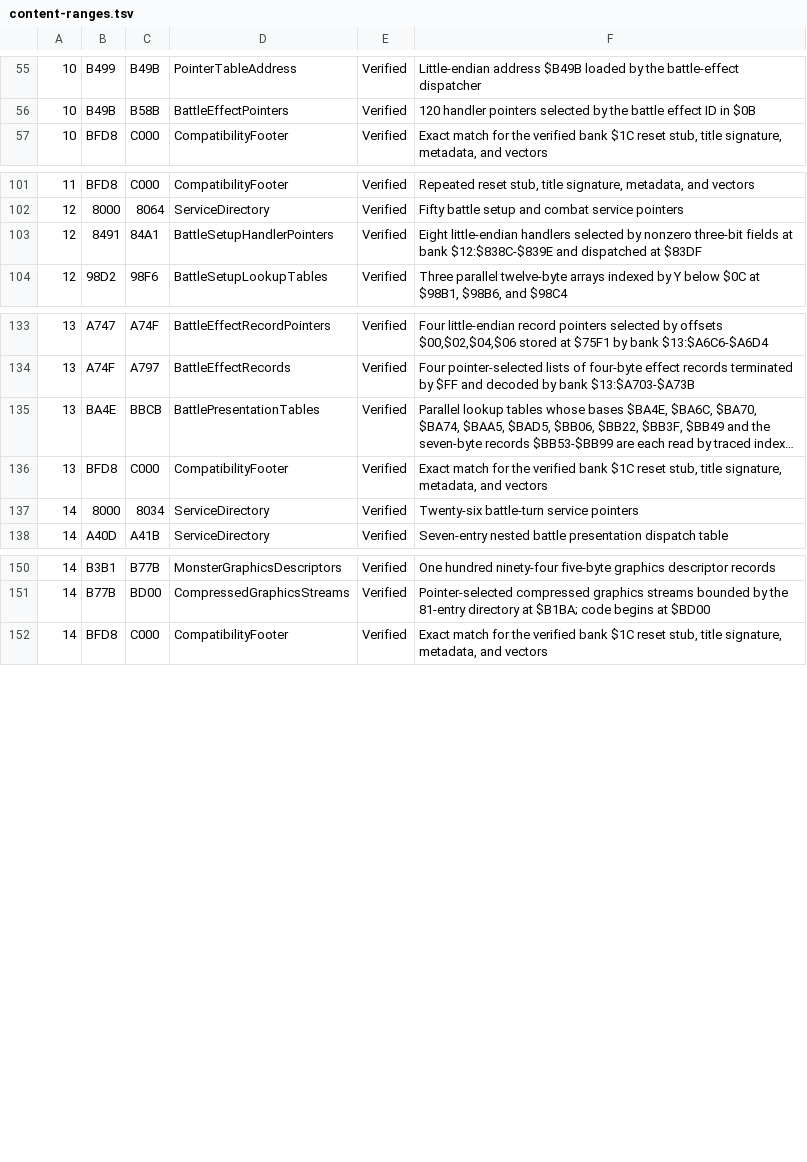
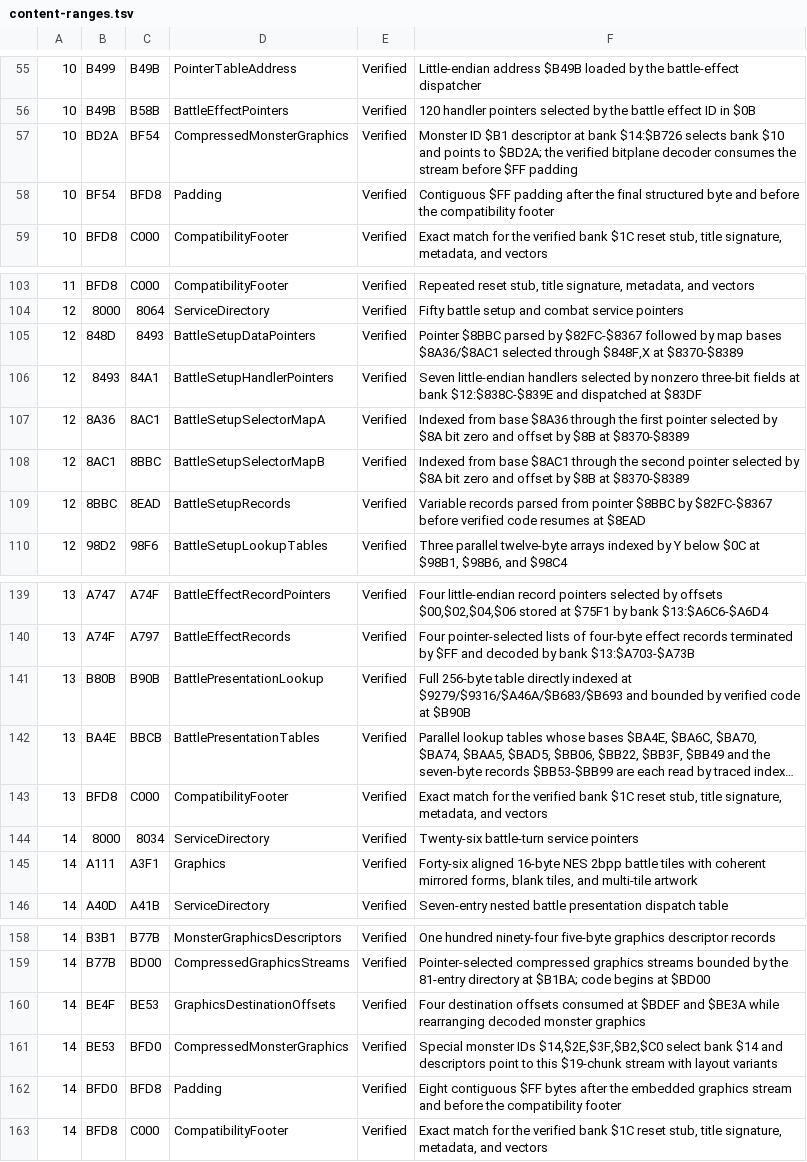
Before and after one commit to JEschete/DW4_Disassembly, a TSV file: config/content-ranges.tsv, drawn as a sheet; only a part is shown, gaps mark what is left out; long unchanged cells end in …; addresses are those after the commit; the diff names each change by its address in the sheet, - before the commit and + after, or states it on an @@ line.

```diff
--- a/config/content-ranges.tsv
+++ b/config/content-ranges.tsv
+row 57: 10 | BD2A | BF54 | CompressedMonsterGraphics | Verified | Monster ID $B1 descriptor at bank $14:$B726 selects bank $10 and points to $BD2A; the verified bitplane decoder consumes the stream before $FF padding
+row 58: 10 | BF54 | BFD8 | Padding | Verified | Contiguous $FF padding after the final structured byte and before the compatibility footer
+row 105: 12 | 848D | 8493 | BattleSetupDataPointers | Verified | Pointer $8BBC parsed by $82FC-$8367 followed by map bases $8A36/$8AC1 selected through $848F,X at $8370-$8389
-B106: 8491
+B106: 8493
-F106: Eight little-endian handlers…
+F106: Seven little-endian handlers…
+row 107: 12 | 8A36 | 8AC1 | BattleSetupSelectorMapA | Verified | Indexed from base $8A36 through the first pointer selected by $8A bit zero and offset by $8B at $8370-$8389
+row 108: 12 | 8AC1 | 8BBC | BattleSetupSelectorMapB | Verified | Indexed from base $8AC1 through the second pointer selected by $8A bit zero and offset by $8B at $8370-$8389
+row 109: 12 | 8BBC | 8EAD | BattleSetupRecords | Verified | Variable records parsed from pointer $8BBC by $82FC-$8367 before verified code resumes at $8EAD
+row 141: 13 | B80B | B90B | BattlePresentationLookup | Verified | Full 256-byte table directly indexed at $9279/$9316/$A46A/$B683/$B693 and bounded by verified code at $B90B
+row 145: 14 | A111 | A3F1 | Graphics | Verified | Forty-six aligned 16-byte NES 2bpp battle tiles with coherent mirrored forms, blank tiles, and multi-tile artwork
+row 160: 14 | BE4F | BE53 | GraphicsDestinationOffsets | Verified | Four destination offsets consumed at $BDEF and $BE3A while rearranging decoded monster graphics
+row 161: 14 | BE53 | BFD0 | CompressedMonsterGraphics | Verified | Special monster IDs $14,$2E,$3F,$B2,$C0 select bank $14 and descriptors point to this $19-chunk stream with layout variants
+row 162: 14 | BFD0 | BFD8 | Padding | Verified | Eight contiguous $FF bytes after the embedded graphics stream and before the compatibility footer
```
Also changed, not shown: analysis/routine-interfaces.tsv, analysis/unclassified-references.tsv, 15 other files.
